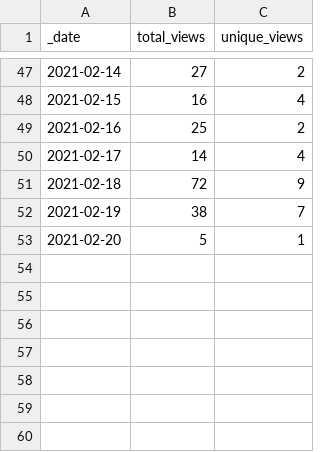
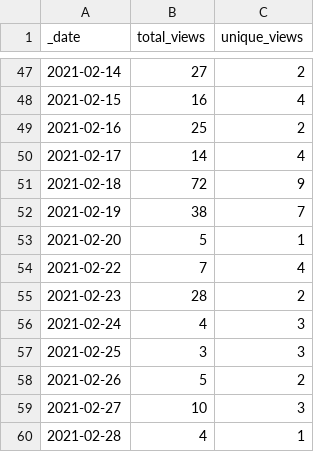
Before and after one commit to at-gmbh/at-python-template, a CSV file: traffic/views.csv, drawn as a sheet; only a part is shown, gaps mark what is left out.

Commit message:
GitHub traffic

```diff
--- a/traffic/views.csv
+++ b/traffic/views.csv
@@ -53 +53,8 @@ _date,total_views,unique_views
 2021-02-20,5,1
+2021-02-22,7,4
+2021-02-23,28,2
+2021-02-24,4,3
+2021-02-25,3,3
+2021-02-26,5,2
+2021-02-27,10,3
+2021-02-28,4,1
```
Also changed, not shown: traffic/clones.csv, 1 other file.
